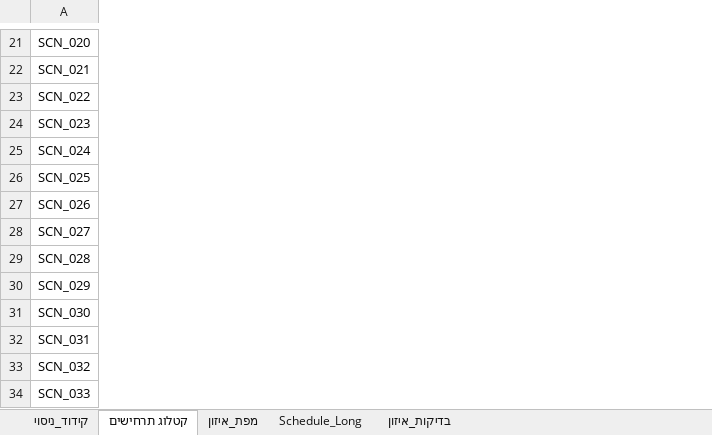
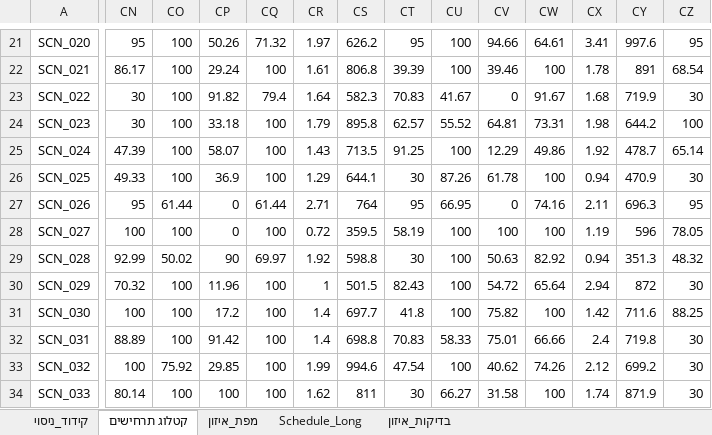
Before and after one commit to itzikmeir/RPS_VIS_WEB, an Excel workbook: Model_Ordered_experiment/models_rec_long.xlsx, sheet קטלוג תרחישים, drawn as a sheet; only a part is shown, gaps mark what is left out; values as stored, in another font and other column widths than the file's, no borders; conditional formats and table styles not drawn; the diff covers the shown part only; the diff names each change by its address in the sheet, - before the commit and + after, or states it on an @@ line.

```diff
--- a/Model_Ordered_experiment/models_rec_long.xlsx (sheet קטלוג תרחישים)
+++ b/Model_Ordered_experiment/models_rec_long.xlsx (sheet קטלוג תרחישים)
+column CN, rows 21-34: 95 | 86.17 | 30 | 30 | 47.39 | 49.33 | 95 | 100 | 92.99 | 70.32 | 100 | 88.89 | 100 | 80.14
+column CO, rows 21-34: 100 | 100 | 100 | 100 | 100 | 100 | 61.44 | 100 | 50.02 | 100 | 100 | 100 | 75.92 | 100
+column CP, rows 21-34: 50.26 | 29.24 | 91.82 | 33.18 | 58.07 | 36.9 | 0 | 0 | 90 | 11.96 | 17.2 | 91.42 | 29.85 | 100
+column CQ, rows 21-34: 71.32 | 100 | 79.4 | 100 | 100 | 100 | 61.44 | 100 | 69.97 | 100 | 100 | 100 | 100 | 100
+column CR, rows 21-34: 1.97 | 1.61 | 1.64 | 1.79 | 1.43 | 1.29 | 2.71 | 0.72 | 1.92 | 1 | 1.4 | 1.4 | 1.99 | 1.62
+column CS, rows 21-34: 626.2 | 806.8 | 582.3 | 895.8 | 713.5 | 644.1 | 764 | 359.5 | 598.8 | 501.5 | 697.7 | 698.8 | 994.6 | 811
+column CT, rows 21-34: 95 | 39.39 | 70.83 | 62.57 | 91.25 | 30 | 95 | 58.19 | 30 | 82.43 | 41.8 | 70.83 | 47.54 | 30
+column CU, rows 21-34: 100 | 100 | 41.67 | 55.52 | 100 | 87.26 | 66.95 | 100 | 100 | 100 | 100 | 58.33 | 100 | 66.27
+column CV, rows 21-34: 94.66 | 39.46 | 0 | 64.81 | 12.29 | 61.78 | 0 | 100 | 50.63 | 54.72 | 75.82 | 75.01 | 40.62 | 31.58
+column CW, rows 21-34: 64.61 | 100 | 91.67 | 73.31 | 49.86 | 100 | 74.16 | 100 | 82.92 | 65.64 | 100 | 66.66 | 74.26 | 100
+column CX, rows 21-34: 3.41 | 1.78 | 1.68 | 1.98 | 1.92 | 0.94 | 2.11 | 1.19 | 0.94 | 2.94 | 1.42 | 2.4 | 2.12 | 1.74
+column CY, rows 21-34: 997.6 | 891 | 719.9 | 644.2 | 478.7 | 470.9 | 696.3 | 596 | 351.3 | 872 | 711.6 | 719.8 | 699.2 | 871.9
+column CZ, rows 21-34: 95 | 68.54 | 30 | 100 | 65.14 | 30 | 95 | 78.05 | 48.32 | 30 | 88.25 | 30 | 30 | 30
```
Also changed, not shown: 47 added columns and 35 edited cells elsewhere in this sheet, Model_Ordered_experiment/models_SCN_Questions_catalog.xlsx, 32 other files.
